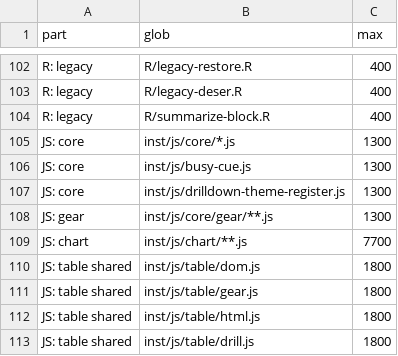
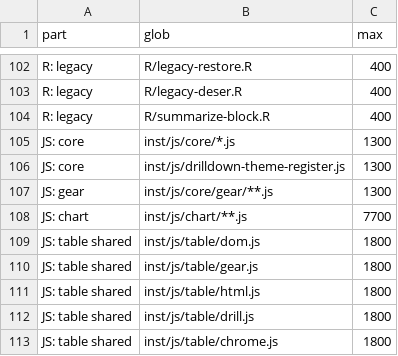
Before and after one commit to BristolMyersSquibb/blockr.viz, a CSV file: tools/budget.csv, drawn as a sheet; only a part is shown, gaps mark what is left out; the shorter side is filled out with more unchanged rows.

Commit message:
Load the busy cue with the core, for tables too
busy-cue.js shipped only with the chart's dependency, so a board without a
chart had no cue. It moves into the core as core/busy.js (Blockr.viz.busy,
still Blockr.busy for the views and other packages) and finds its output
by element id only.

```diff
--- a/tools/budget.csv
+++ b/tools/budget.csv
@@ -105,3 +105,2 @@ R: legacy,R/summarize-block.R,400
 JS: core,inst/js/core/*.js,1300
-JS: core,inst/js/busy-cue.js,1300
 JS: core,inst/js/drilldown-theme-register.js,1300
```
Also changed, not shown: 14 other files.
